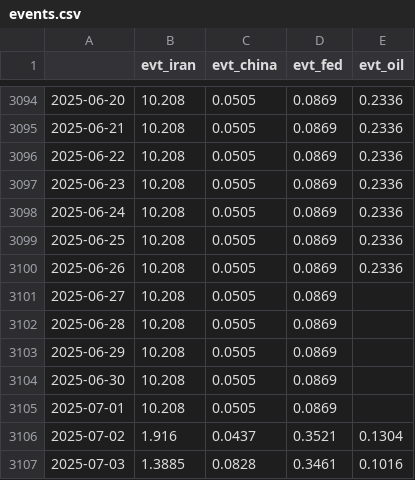
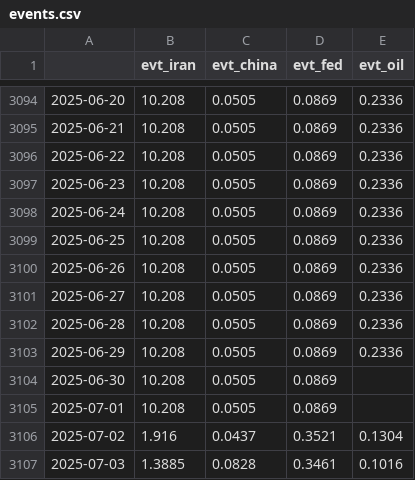
Before and after one commit to Frankestain12/graphfinance, a CSV file: data_store/events.csv, drawn as a sheet; only a part is shown, gaps mark what is left out.

```diff
--- a/data_store/events.csv
+++ b/data_store/events.csv
@@ -3100,5 +3100,5 @@
 2025-06-26,10.208,0.0505,0.0869,0.2336
-2025-06-27,10.208,0.0505,0.0869,
-2025-06-28,10.208,0.0505,0.0869,
-2025-06-29,10.208,0.0505,0.0869,
+2025-06-27,10.208,0.0505,0.0869,0.2336
+2025-06-28,10.208,0.0505,0.0869,0.2336
+2025-06-29,10.208,0.0505,0.0869,0.2336
 2025-06-30,10.208,0.0505,0.0869,
```
Also changed, not shown: reports/income.csv, reports/latest_predictions.csv, 6 other files.
